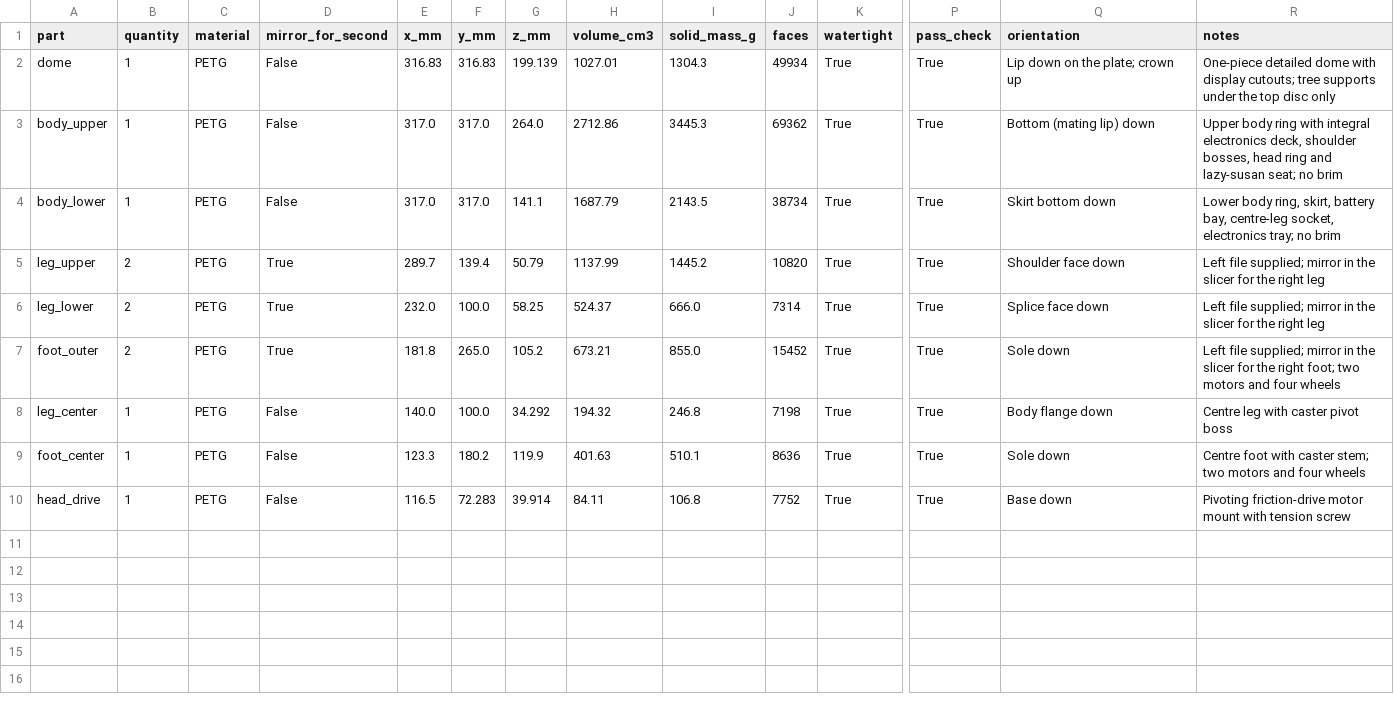
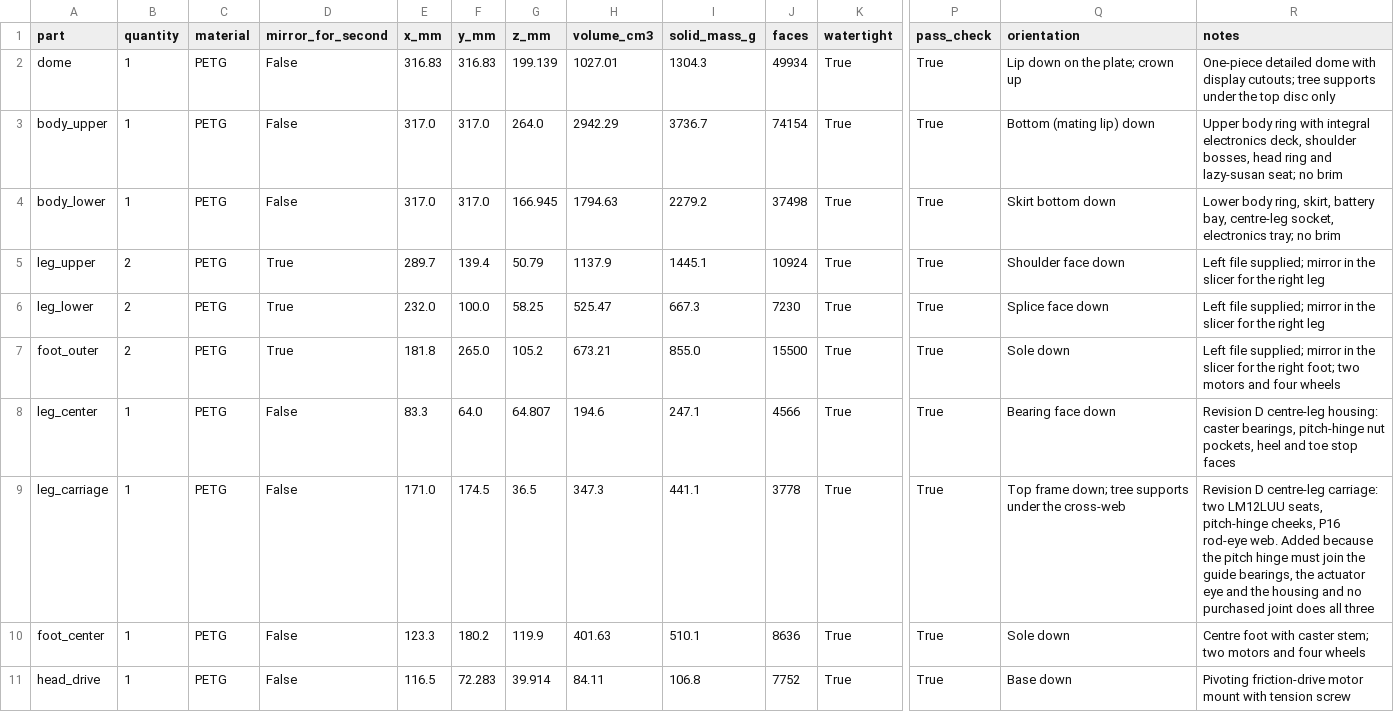
Before and after one commit to JeremyProffittOrg/robots, a CSV file: fable-r2d2/bom/printed-parts.csv, drawn as a sheet; only a part is shown, gaps mark what is left out; rows hold the shown columns only; the diff names each change by its address in the sheet, - before the commit and + after, or states it on an @@ line.

```diff
--- a/fable-r2d2/bom/printed-parts.csv
+++ b/fable-r2d2/bom/printed-parts.csv
-H3 (volume_cm3): 2712.86
+H3 (volume_cm3): 2942.29
-I3 (solid_mass_g): 3445.3
+I3 (solid_mass_g): 3736.7
-J3 (faces): 69362
+J3 (faces): 74154
-G4 (z_mm): 141.1
+G4 (z_mm): 166.945
-H4 (volume_cm3): 1687.79
+H4 (volume_cm3): 1794.63
-I4 (solid_mass_g): 2143.5
+I4 (solid_mass_g): 2279.2
-J4 (faces): 38734
+J4 (faces): 37498
-H5 (volume_cm3): 1137.99
+H5 (volume_cm3): 1137.9
-I5 (solid_mass_g): 1445.2
+I5 (solid_mass_g): 1445.1
-J5 (faces): 10820
+J5 (faces): 10924
-H6 (volume_cm3): 524.37
+H6 (volume_cm3): 525.47
-I6 (solid_mass_g): 666.0
+I6 (solid_mass_g): 667.3
-J6 (faces): 7314
+J6 (faces): 7230
-J7 (faces): 15452
+J7 (faces): 15500
-E8 (x_mm): 140.0
+E8 (x_mm): 83.3
-F8 (y_mm): 100.0
+F8 (y_mm): 64.0
-G8 (z_mm): 34.292
+G8 (z_mm): 64.807
-H8 (volume_cm3): 194.32
+H8 (volume_cm3): 194.6
-I8 (solid_mass_g): 246.8
+I8 (solid_mass_g): 247.1
-J8 (faces): 7198
+J8 (faces): 4566
-Q8 (orientation): Body flange down
+Q8 (orientation): Bearing face down
-R8 (notes): Centre leg with caster pivot boss
+R8 (notes): Revision D centre-leg housing: caster bearings, pitch-hinge nut pockets, heel and toe stop faces
+row 9: leg_carriage | 1 | PETG | False | 171.0 | 174.5 | 36.5 | 347.3 | 441.1 | 3778 | True | True | Top frame down; tree supports under the cross-web | Revision D centre-leg carriage: two LM12LUU seats, pitch-hinge cheeks, P16 rod-eye web. Added because the pitch hinge must join the guide bearings, the actuator eye and the housing and no purchased joint does all three
```
Also changed, not shown: fable-r2d2/bom/hardware.csv, 23 other files.
